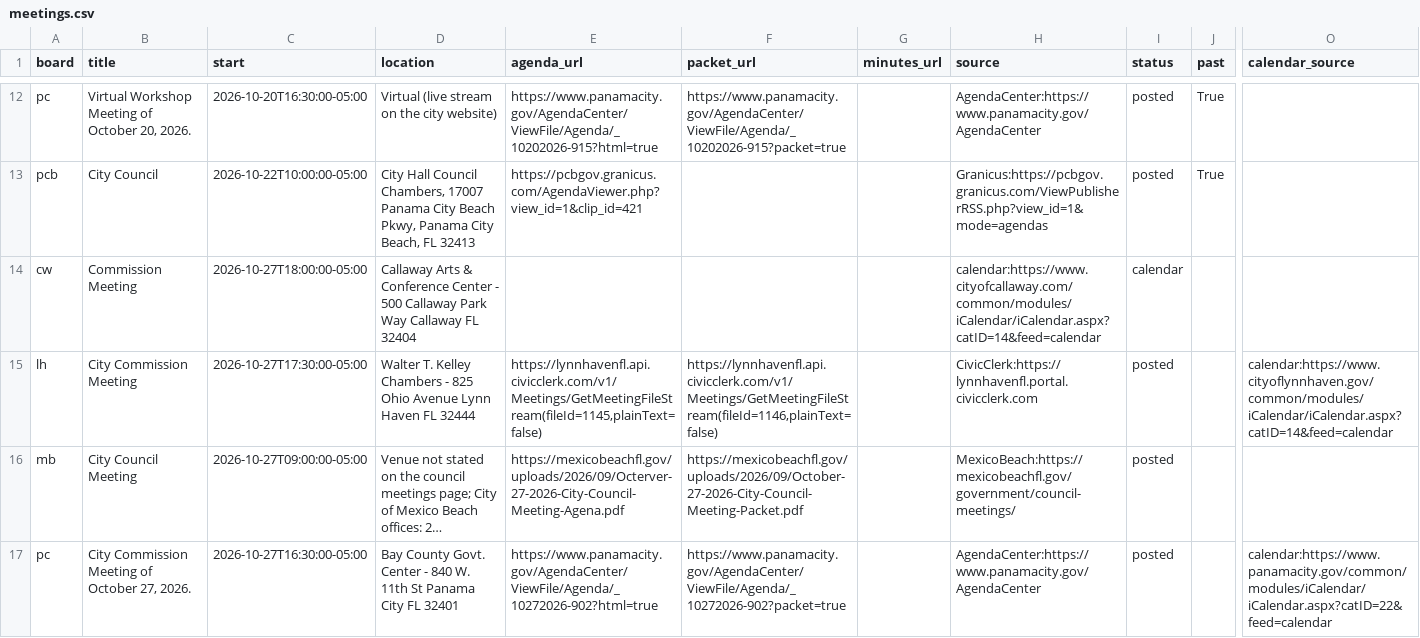
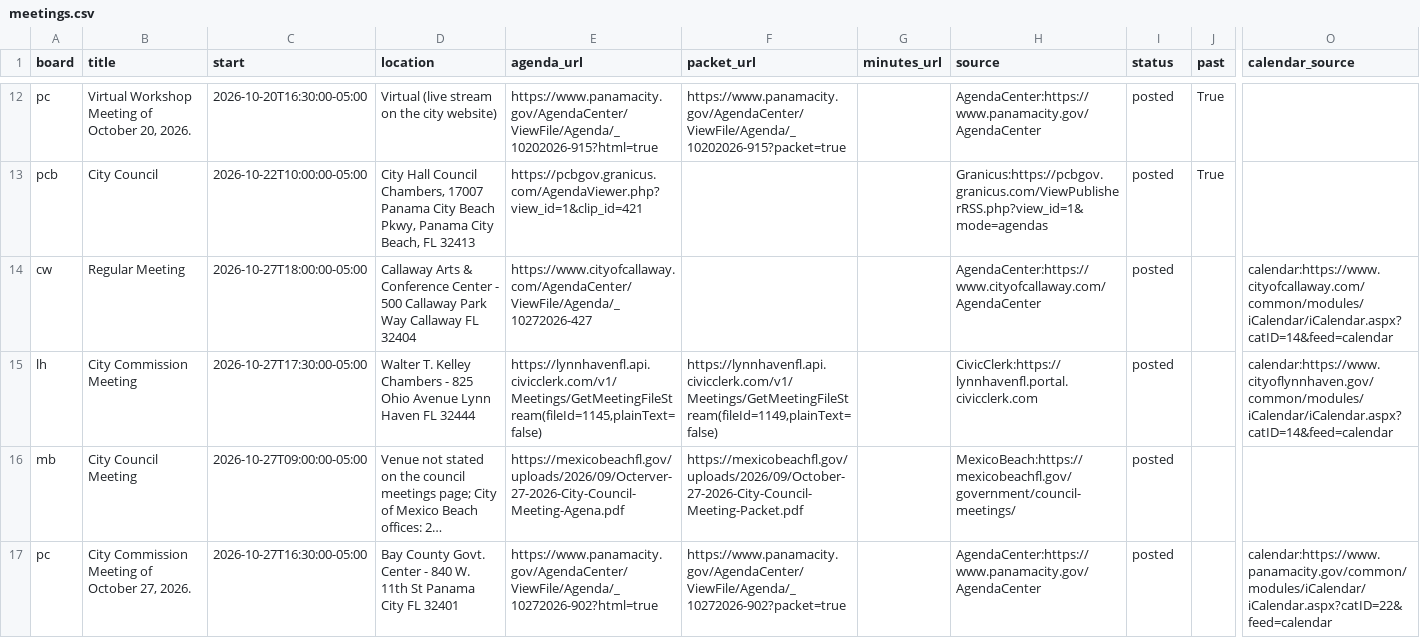
Before and after one commit to flux-labs-net/baycounty-me, a CSV file: site/public/downloads/meetings.csv, drawn as a sheet; only a part is shown, gaps mark what is left out; long unchanged cells end in …; the diff names each change by its address in the sheet, - before the commit and + after, or states it on an @@ line.

Commit message:
Daily refresh: meetings, agenda items and campaign finance (2026-10-23)

```diff
--- a/site/public/downloads/meetings.csv
+++ b/site/public/downloads/meetings.csv
-B14 (title): Commission Meeting
+B14 (title): Regular Meeting
-E14 (agenda_url): (empty)
+E14 (agenda_url): https://www.cityofcallaway.com/AgendaCenter/ViewFile/Agenda/_10272026-427
-H14 (source): calendar:https://www.cityofcallaway.com/common/modules/iCalendar/iCalendar.aspx?catID=14&feed=calendar
+H14 (source): AgendaCenter:https://www.cityofcallaway.com/AgendaCenter
-I14 (status): calendar
+I14 (status): posted
-O14 (calendar_source): (empty)
+O14 (calendar_source): calendar:https://www.cityofcallaway.com/common/modules/iCalendar/iCalendar.aspx?catID=14&feed=calendar
-F15 (packet_url): https://lynnhavenfl.api.civicclerk.com/v1/Meetings/GetMeetingFileStream(fileId=1146,plainText=false)
+F15 (packet_url): https://lynnhavenfl.api.civicclerk.com/v1/Meetings/GetMeetingFileStream(fileId=1149,plainText=false)
```
Also changed, not shown: site/public/downloads/campaign-contributions-2026.csv, site/public/downloads/candidates-2026.csv, 19 other files.
